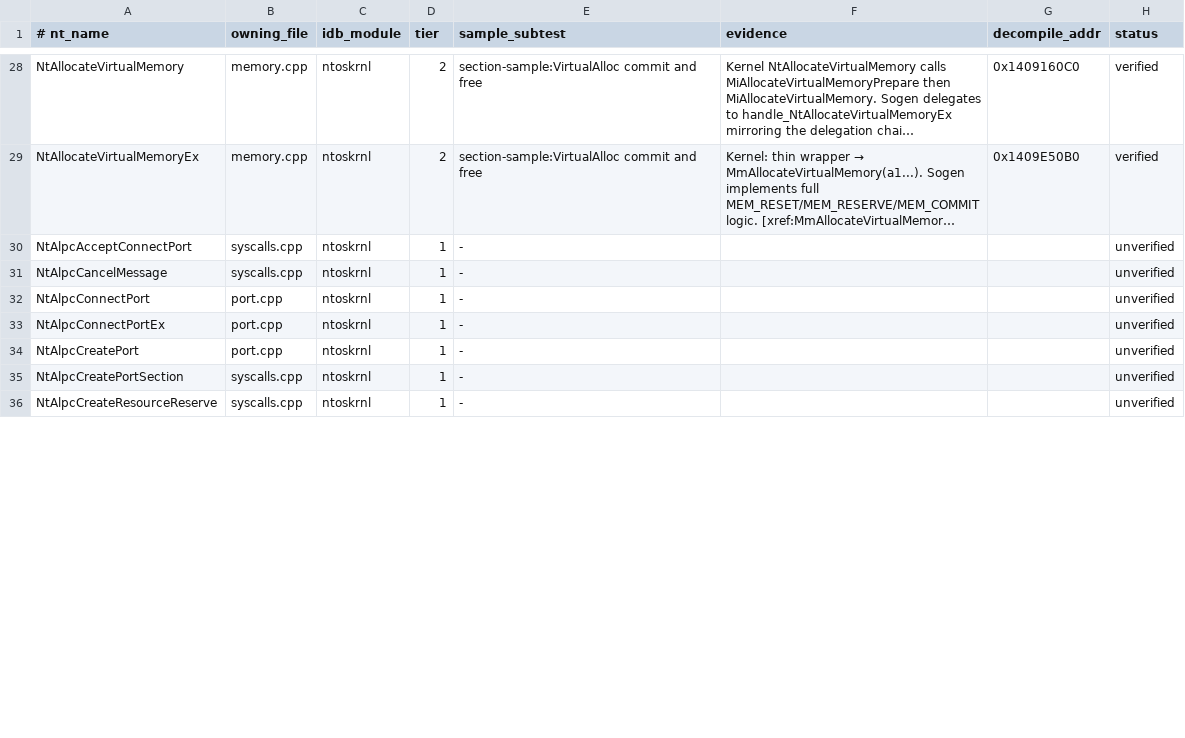
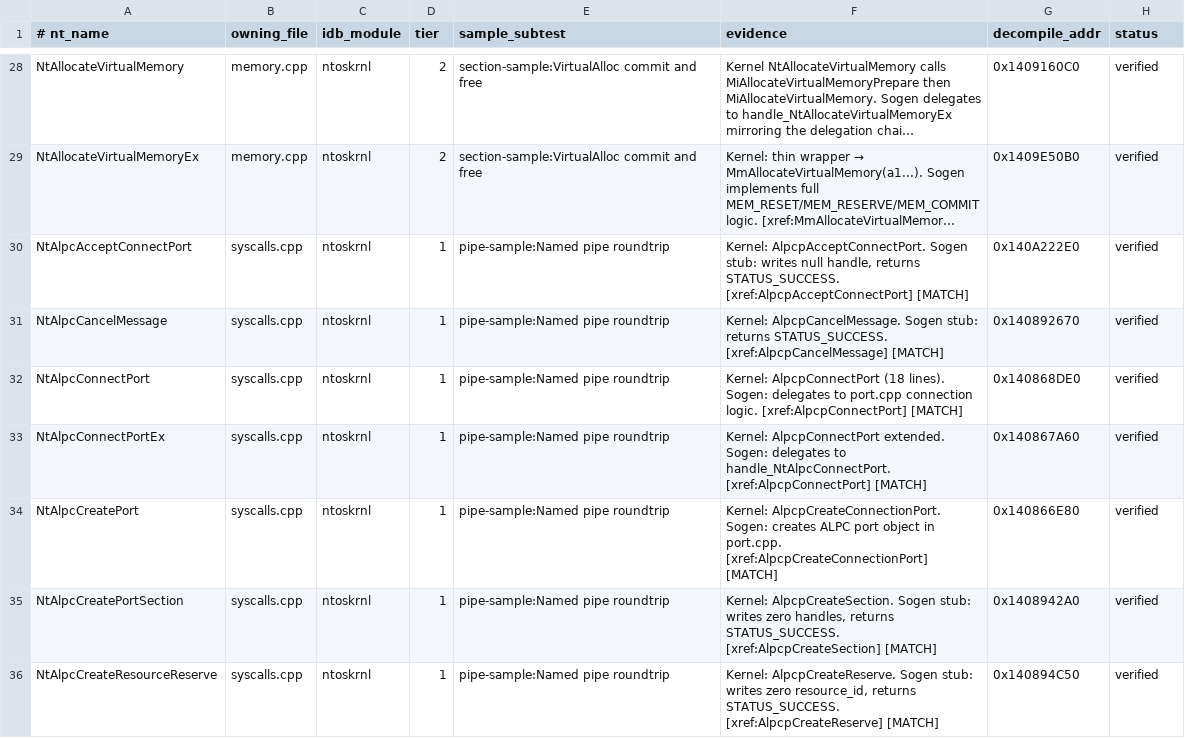
Before and after one commit to JackTYM/sogen, a TSV file: tools/syscall-audit/ledger.tsv, drawn as a sheet; only a part is shown, gaps mark what is left out; long unchanged cells end in …; the diff covers the shown part only; the diff names each change by its address in the sheet, - before the commit and + after, or states it on an @@ line.

```diff
--- a/tools/syscall-audit/ledger.tsv
+++ b/tools/syscall-audit/ledger.tsv
-E30:E36 (sample_subtest): -
+E30:E36 (sample_subtest): pipe-sample:Named pipe roundtrip
-F30 (evidence): (empty)
+F30 (evidence): Kernel: AlpcpAcceptConnectPort. Sogen stub: writes null handle, returns STATUS_SUCCESS. [xref:AlpcpAcceptConnectPort] [MATCH]
-G30 (decompile_addr): (empty)
+G30 (decompile_addr): 0x140A222E0
-H30:H36 (status): unverified
+H30:H36 (status): verified
-F31 (evidence): (empty)
+F31 (evidence): Kernel: AlpcpCancelMessage. Sogen stub: returns STATUS_SUCCESS. [xref:AlpcpCancelMessage] [MATCH]
-G31 (decompile_addr): (empty)
+G31 (decompile_addr): 0x140892670
-B32:B34 (owning_file): port.cpp
+B32:B34 (owning_file): syscalls.cpp
-F32 (evidence): (empty)
+F32 (evidence): Kernel: AlpcpConnectPort (18 lines). Sogen: delegates to port.cpp connection logic. [xref:AlpcpConnectPort] [MATCH]
-G32 (decompile_addr): (empty)
+G32 (decompile_addr): 0x140868DE0
-F33 (evidence): (empty)
+F33 (evidence): Kernel: AlpcpConnectPort extended. Sogen: delegates to handle_NtAlpcConnectPort. [xref:AlpcpConnectPort] [MATCH]
-G33 (decompile_addr): (empty)
+G33 (decompile_addr): 0x140867A60
-F34 (evidence): (empty)
+F34 (evidence): Kernel: AlpcpCreateConnectionPort. Sogen: creates ALPC port object in port.cpp. [xref:AlpcpCreateConnectionPort] [MATCH]
-G34 (decompile_addr): (empty)
+G34 (decompile_addr): 0x140866E80
-F35 (evidence): (empty)
+F35 (evidence): Kernel: AlpcpCreateSection. Sogen stub: writes zero handles, returns STATUS_SUCCESS. [xref:AlpcpCreateSection] [MATCH]
-G35 (decompile_addr): (empty)
+G35 (decompile_addr): 0x1408942A0
-F36 (evidence): (empty)
+F36 (evidence): Kernel: AlpcpCreateReserve. Sogen stub: writes zero resource_id, returns STATUS_SUCCESS. [xref:AlpcpCreateReserve] [MATCH]
-G36 (decompile_addr): (empty)
+G36 (decompile_addr): 0x140894C50
```
Also changed, not shown: 69 edited cells elsewhere in this file, 23 other files.
